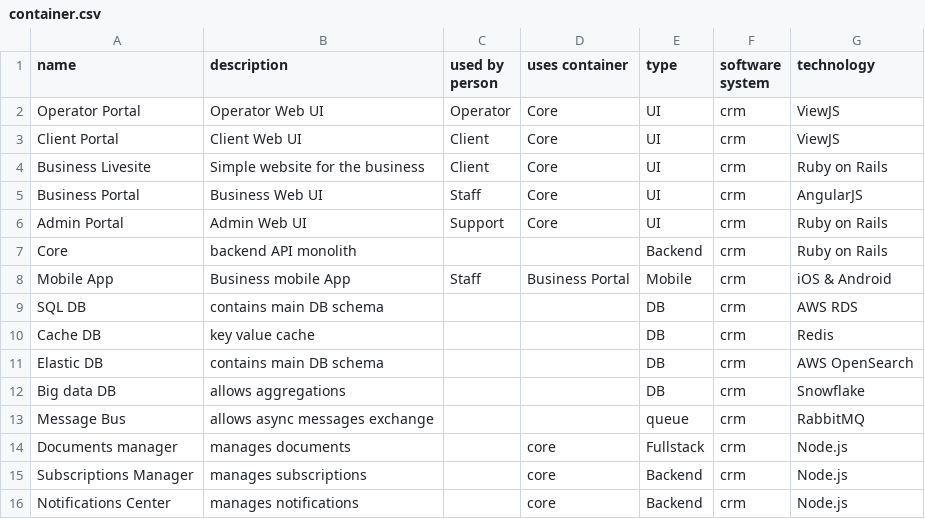
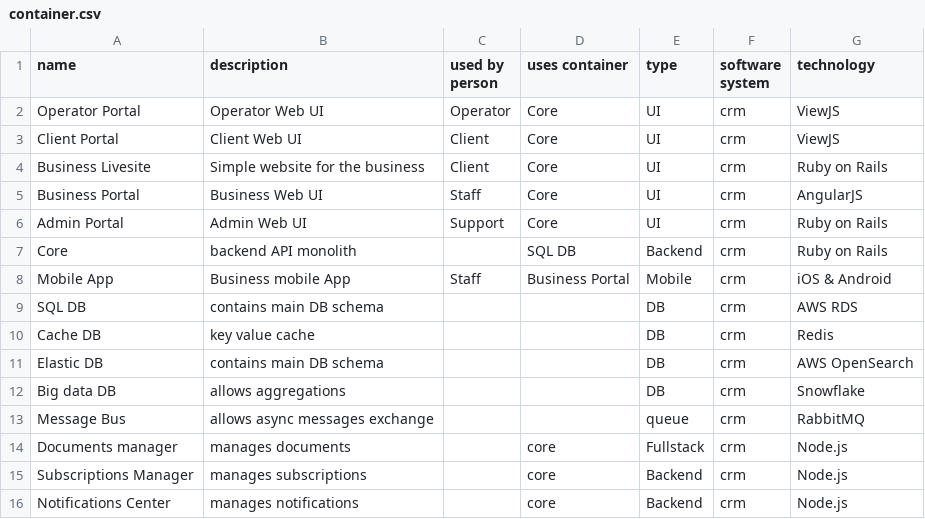
Before and after one commit to eyal-mishor/demo-data, a CSV file: container.csv, drawn as a sheet.

Commit message:
Update container.csv

```diff
--- a/container.csv
+++ b/container.csv
@@ -6,3 +6,3 @@ Business Portal,Business Web UI,Staff,Core,UI,crm,AngularJS
 Admin Portal,Admin Web UI,Support,Core,UI,crm,Ruby on Rails
-Core,backend API monolith,,,Backend,crm,Ruby on Rails
+Core,backend API monolith,,SQL DB,Backend,crm,Ruby on Rails
 Mobile App,Business mobile App,Staff,Business Portal,Mobile,crm,iOS & Android
```
